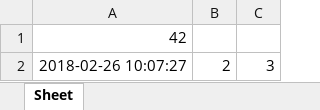
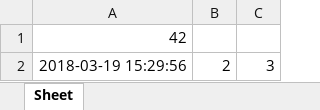
Before and after one commit to bdsaglam/python-course-mmo, an Excel workbook: io/sample.xlsx, sheet Sheet, drawn as a sheet; values as stored, in another font and other column widths than the file's, no borders; the diff names each change by its address in the sheet, - before the commit and + after, or states it on an @@ line.

```diff
--- a/io/sample.xlsx (sheet Sheet)
+++ b/io/sample.xlsx (sheet Sheet)
-A2: 2018-02-26 10:07:27
+A2: 2018-03-19 15:29:56
```
Also changed, not shown: 49 other files.
